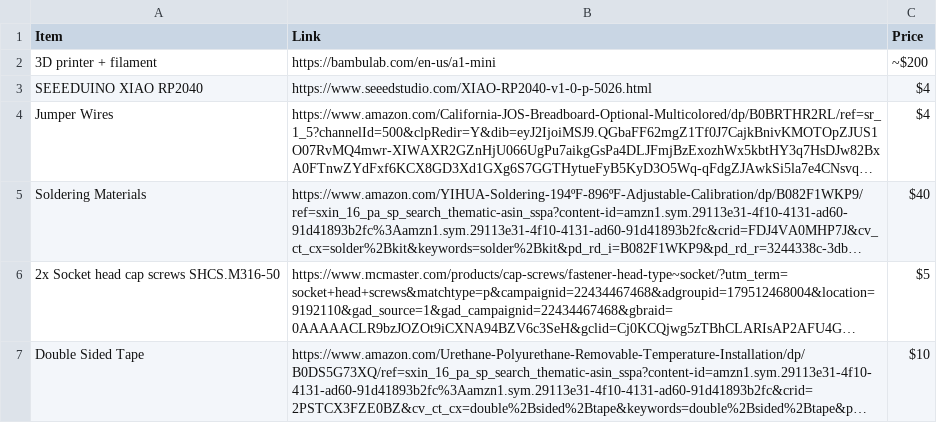
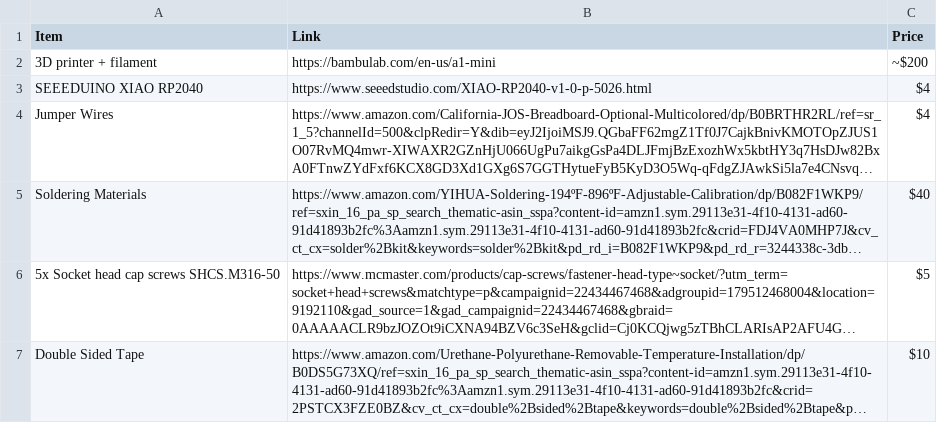
Before and after one commit to anishmalladi05/T9-Keyboard, a CSV file: BOM.csv, drawn as a sheet; long unchanged cells end in …; the diff names each change by its address in the sheet, - before the commit and + after, or states it on an @@ line.

Commit message:
Update BOM.csv

```diff
--- a/BOM.csv
+++ b/BOM.csv
-A6 (Item): 2x Socket head cap screws SHCS.M316-50
+A6 (Item): 5x Socket head cap screws SHCS.M316-50
```
